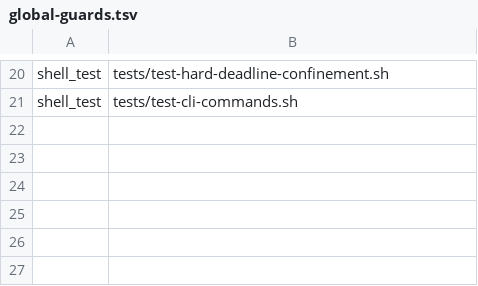
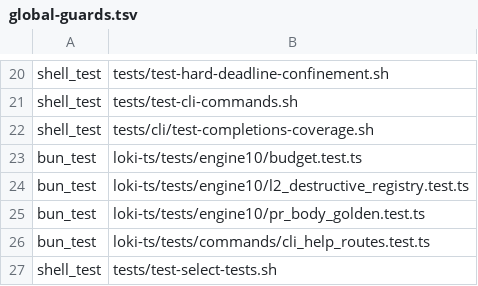
Before and after one commit to asklokesh/loki-mode, a TSV file: scripts/global-guards.tsv, drawn as a sheet; only a part is shown, gaps mark what is left out; the diff names each change by its address in the sheet, - before the commit and + after, or states it on an @@ line.

```diff
--- a/scripts/global-guards.tsv
+++ b/scripts/global-guards.tsv
+row 22: shell_test | tests/cli/test-completions-coverage.sh
+row 23: bun_test | loki-ts/tests/engine10/budget.test.ts
+row 24: bun_test | loki-ts/tests/engine10/l2_destructive_registry.test.ts
+row 25: bun_test | loki-ts/tests/engine10/pr_body_golden.test.ts
+row 26: bun_test | loki-ts/tests/commands/cli_help_routes.test.ts
+row 27: shell_test | tests/test-select-tests.sh
```
Also changed, not shown: 1 other file.
